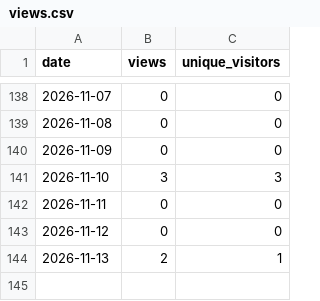
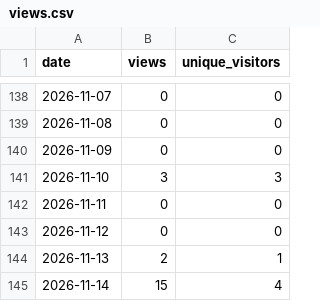
Before and after one commit to joshua-d-campbell/GrantAgent, a CSV file: traffic/views.csv, drawn as a sheet; only a part is shown, gaps mark what is left out; the diff names each change by its address in the sheet, - before the commit and + after, or states it on an @@ line.

```diff
--- a/traffic/views.csv
+++ b/traffic/views.csv
+row 145: 2026-11-14 | 15 | 4
```
Also changed, not shown: traffic/clones.csv.
